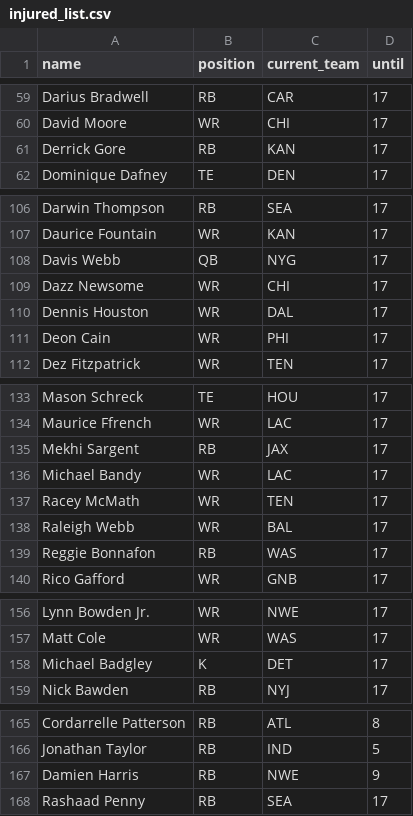
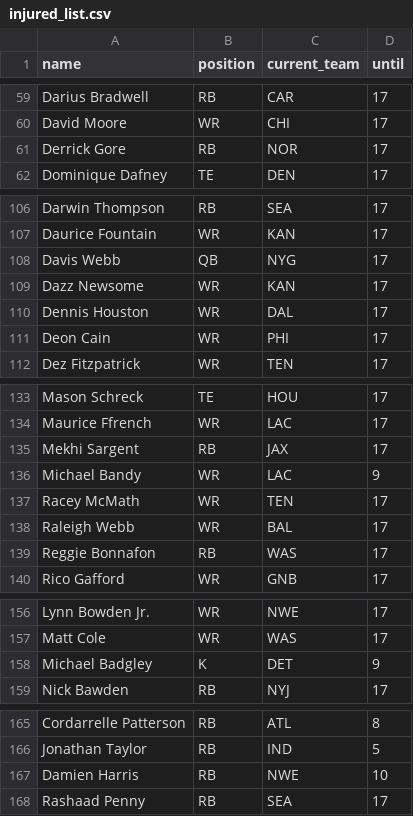
Before and after one commit to tefirman/FantasySports, a CSV file: res/football/injured_list.csv, drawn as a sheet; only a part is shown, gaps mark what is left out; the diff covers the shown part only.

```diff
--- a/res/football/injured_list.csv
+++ b/res/football/injured_list.csv
@@ -61 +61 @@ David Moore,WR,CHI,17
-Derrick Gore,RB,KAN,17
+Derrick Gore,RB,NOR,17,,,,,
@@ -109 +109 @@ Davis Webb,QB,NYG,17
-Dazz Newsome,WR,CHI,17
+Dazz Newsome,WR,KAN,17,,,,,
@@ -136 +136 @@ Mekhi Sargent,RB,JAX,17
-Michael Bandy,WR,LAC,17
+Michael Bandy,WR,LAC,9,,,,,
@@ -158 +158 @@ Matt Cole,WR,WAS,17
-Michael Badgley,K,DET,17
+Michael Badgley,K,DET,9,,,,,
@@ -167 +167 @@ Jonathan Taylor,RB,IND,5
-Damien Harris,RB,NWE,9
+Damien Harris,RB,NWE,10,,,,,
```
Also changed, not shown: 17 added rows and 12 edited cells elsewhere in this file.
